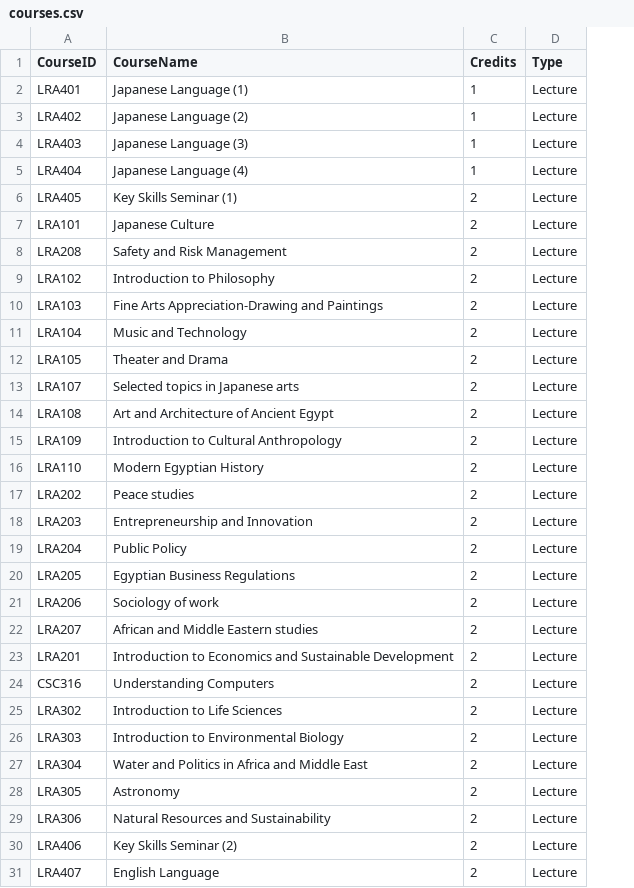
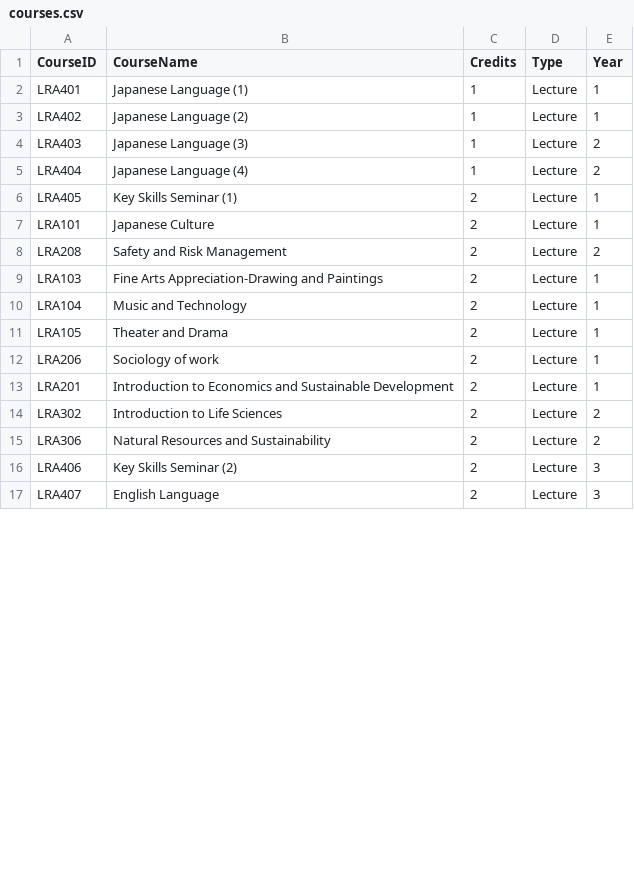
Before and after one commit to Gawad-B/Automatic-Timetable-Generator, a CSV file: static/uploads/courses/courses.csv, drawn as a sheet; only a part is shown; removed rows and columns are numbered as before the commit, all else as after; the diff covers the shown part only; the diff names each change by its address in the sheet, - before the commit and + after, or states it on an @@ line.

```diff
--- a/static/uploads/courses/courses.csv
+++ b/static/uploads/courses/courses.csv
+column E (Year), rows 2-17: 1 | 1 | 2 | 2 | 1 | 1 | 2 | 1 | 1 | 1 | 1 | 1 | 2 | 2 | 3 | 3
-row 9: LRA102 | Introduction to Philosophy | 2 | Lecture
-row 13: LRA107 | Selected topics in Japanese arts | 2 | Lecture
-row 14: LRA108 | Art and Architecture of Ancient Egypt | 2 | Lecture
-row 15: LRA109 | Introduction to Cultural Anthropology | 2 | Lecture
-row 16: LRA110 | Modern Egyptian History | 2 | Lecture
-row 17: LRA202 | Peace studies | 2 | Lecture
-row 18: LRA203 | Entrepreneurship and Innovation | 2 | Lecture
-row 19: LRA204 | Public Policy | 2 | Lecture
-row 20: LRA205 | Egyptian Business Regulations | 2 | Lecture
-row 22: LRA207 | African and Middle Eastern studies | 2 | Lecture
-row 24: CSC316 | Understanding Computers | 2 | Lecture
-row 26: LRA303 | Introduction to Environmental Biology | 2 | Lecture
-row 27: LRA304 | Water and Politics in Africa and Middle East | 2 | Lecture
-row 28: LRA305 | Astronomy | 2 | Lecture
```
Also changed, not shown: 5 removed rows and 7 edited cells elsewhere in this file, 3 other files.
